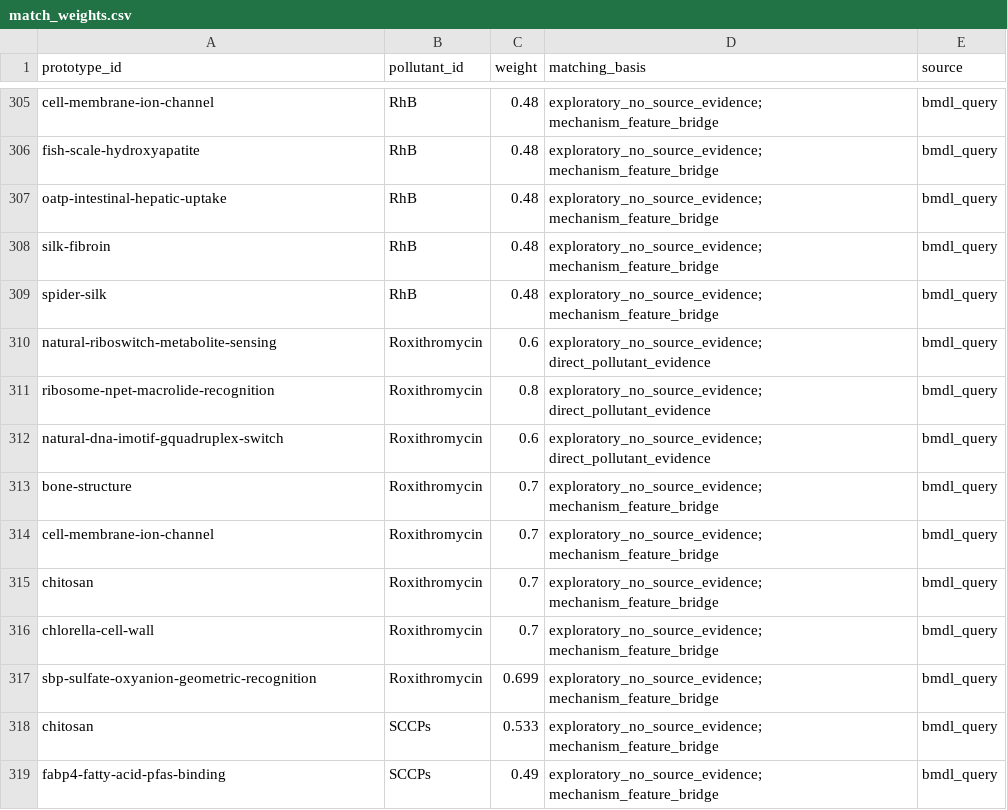
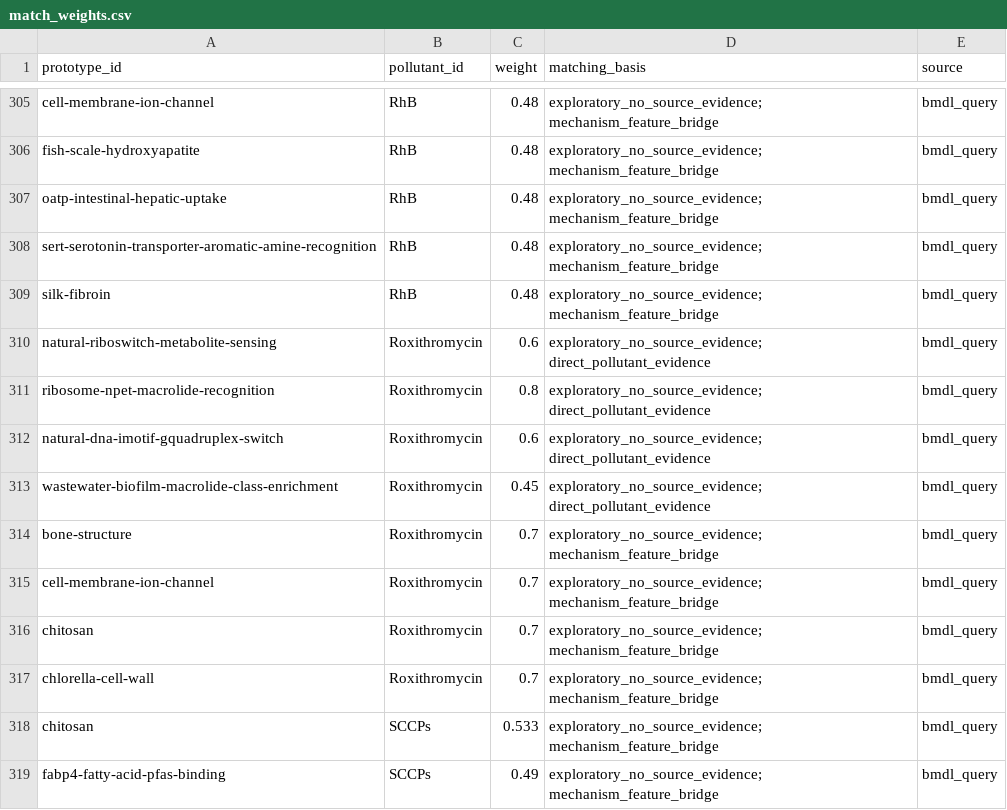
Before and after one commit to YaoPan-NJU/Biomimetic-design-library, a CSV file: adrmats_export/match_weights.csv, drawn as a sheet; only a part is shown, gaps mark what is left out; removed rows and columns are numbered as before the commit, all else as after; the diff names each change by its address in the sheet, - before the commit and + after, or states it on an @@ line.

Commit message:
feat(prototype): Track2B batch-2 extract SERT + wastewater-biofilm from untapped branches (library 90->92)
Corrected scope per user: mine prototypes across ALL branches regardless of design success/failure. Added: (1) sert-serotonin-transporter-aromatic-amine-recognition (from model_only batch A5; Coleman 2016 Nature 532:334 DOI 10.1038/nature17629 from_source; central aromatic-amine site + Na/Cl alternating access; targets ODV/venlafaxine as inspiration); (2) wastewater-biofilm-macrolide-class-enrichment (from main-branch ROX design; Torresi 2017 Water Res PMID 28686941 + Burzio 2024 literature_backed; system-level macrolide class-enrichment interface). Knowledge-isolation: performance_data empty. Validators: 0 errors, from_source 0 non-compliant, chimera 10 (unchanged), export 390 rows contains all 3 new prototypes. Doc updated.

```diff
--- a/adrmats_export/match_weights.csv
+++ b/adrmats_export/match_weights.csv
+row 308: sert-serotonin-transporter-aromatic-amine-recognition | RhB | 0.48 | exploratory_no_source_evidence; mechanism_feature_bridge | bmdl_query
-row 309: spider-silk | RhB | 0.48 | exploratory_no_source_evidence; mechanism_feature_bridge | bmdl_query
+row 313: wastewater-biofilm-macrolide-class-enrichment | Roxithromycin | 0.45 | exploratory_no_source_evidence; direct_pollutant_evidence | bmdl_query
-row 317: sbp-sulfate-oxyanion-geometric-recognition | Roxithromycin | 0.699 | exploratory_no_source_evidence; mechanism_feature_bridge | bmdl_query
```
Also changed, not shown: 8 other files.
